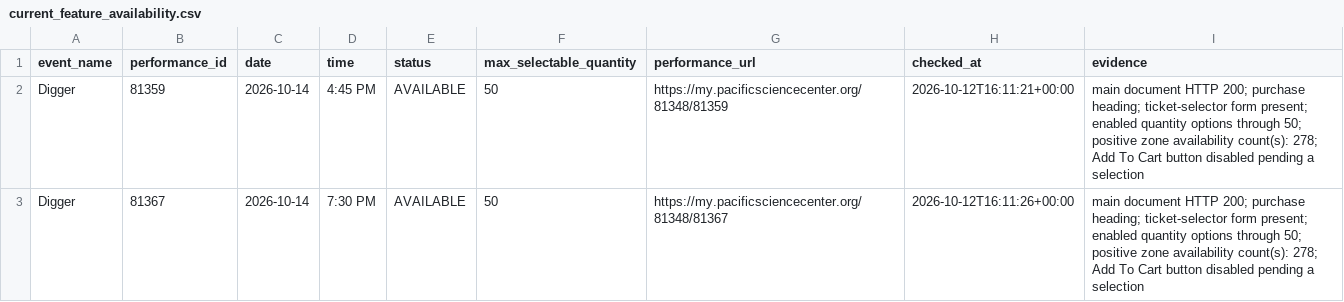
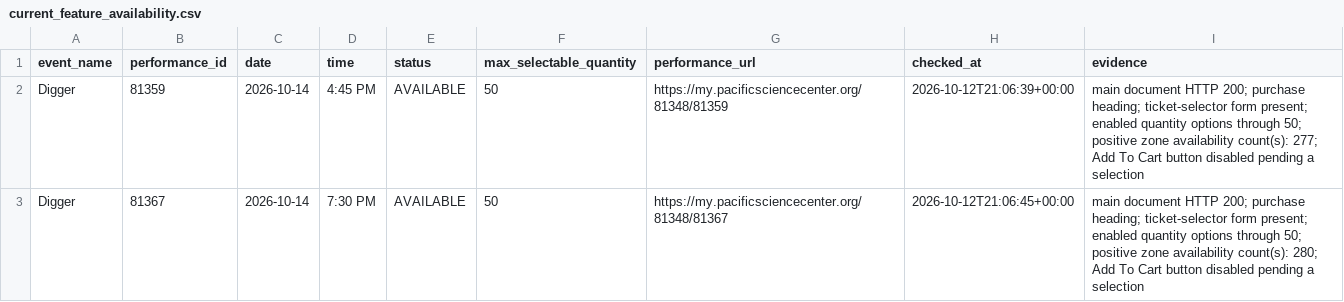
Before and after one commit to cheetahmonkey/IMAX, a CSV file: output/current_feature_availability.csv, drawn as a sheet.

Commit message:
Refresh IMAX availability 2026-10-12 14:06 PDT

```diff
--- a/output/current_feature_availability.csv
+++ b/output/current_feature_availability.csv
@@ -1,3 +1,3 @@
 event_name,performance_id,date,time,status,max_selectable_quantity,performance_url,checked_at,evidence
-Digger,81359,2026-10-14,4:45 PM,AVAILABLE,50,https://my.pacificsciencecenter.org/81348/81359,2026-10-12T16:11:21+00:00,main document HTTP 200; purchase heading; ticket-selector form present; enabled quantity options through 50; positive zone availability count(s): 278; Add To Cart button disabled pending a selection
-Digger,81367,2026-10-14,7:30 PM,AVAILABLE,50,https://my.pacificsciencecenter.org/81348/81367,2026-10-12T16:11:26+00:00,main document HTTP 200; purchase heading; ticket-selector form present; enabled quantity options through 50; positive zone availability count(s): 278; Add To Cart button disabled pending a selection
+Digger,81359,2026-10-14,4:45 PM,AVAILABLE,50,https://my.pacificsciencecenter.org/81348/81359,2026-10-12T21:06:39+00:00,main document HTTP 200; purchase heading; ticket-selector form present; enabled quantity options through 50; positive zone availability count(s): 277; Add To Cart button disabled pending a selection
+Digger,81367,2026-10-14,7:30 PM,AVAILABLE,50,https://my.pacificsciencecenter.org/81348/81367,2026-10-12T21:06:45+00:00,main document HTTP 200; purchase heading; ticket-selector form present; enabled quantity options through 50; positive zone availability count(s): 280; Add To Cart button disabled pending a selection
```
Also changed, not shown: output/dune_three_availability.csv, 7 other files.
